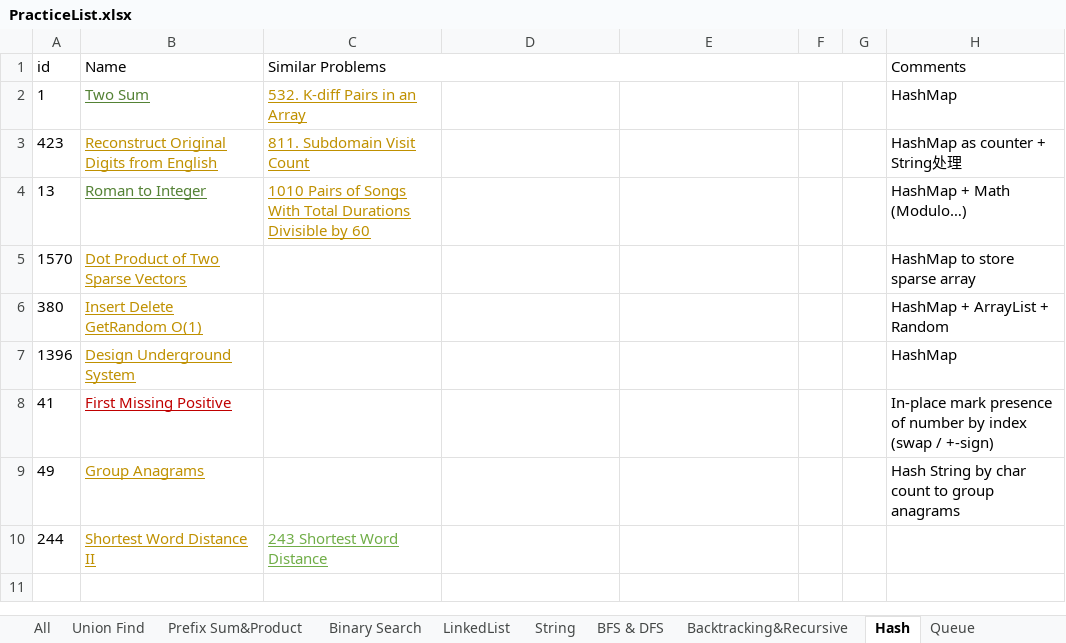
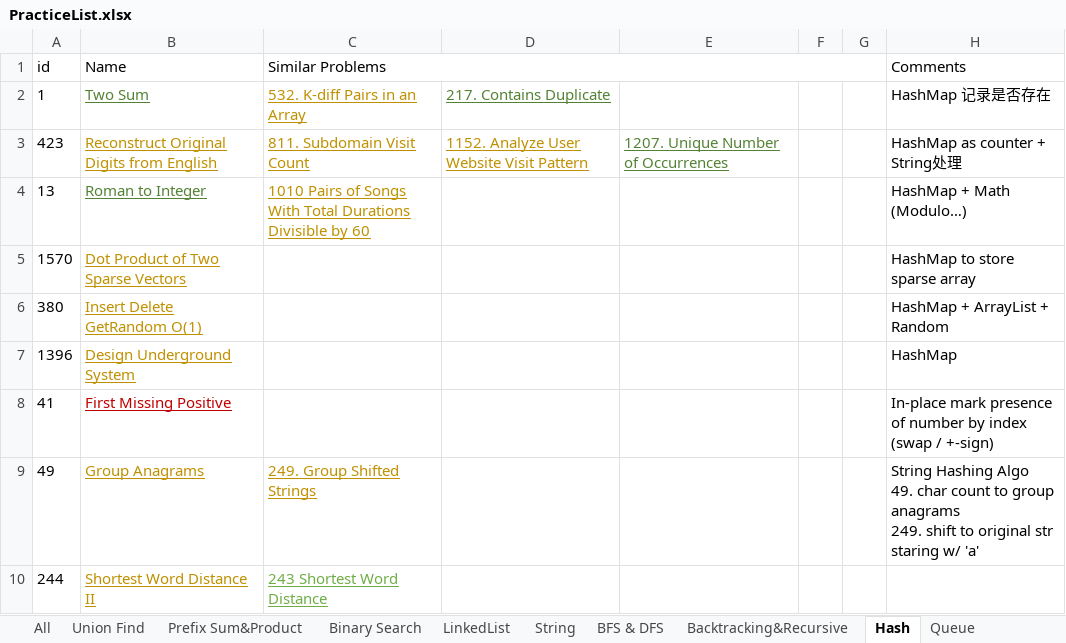
Before and after one commit to LiXieLabs/codingpractice, an Excel workbook: PracticeList.xlsx, sheet Hash, drawn as a sheet; values as stored, in another font and other column widths than the file's, no borders; ↵ is a line break in a cell; the diff names each change by its address in the sheet, - before the commit and + after, or states it on an @@ line.

```diff
--- a/PracticeList.xlsx (sheet Hash)
+++ b/PracticeList.xlsx (sheet Hash)
-D2: (empty)
+D2: 217. Contains Duplicate
-H2 (Comments): HashMap
+H2 (Comments): HashMap 记录是否存在
-D3: (empty)
+D3: 1152. Analyze User Website Visit Pattern
-E3: (empty)
+E3: 1207. Unique Number of Occurrences
-C9 (Similar Problems): (empty)
+C9 (Similar Problems): 249. Group Shifted Strings
-H9 (Comments): Hash String by char count to group anagrams
+H9 (Comments): String Hashing Algo ↵ 49. char count to group anagrams ↵ 249. shift to original str staring w/ 'a'
```
Also changed, not shown: sheet All, 4 other files.
